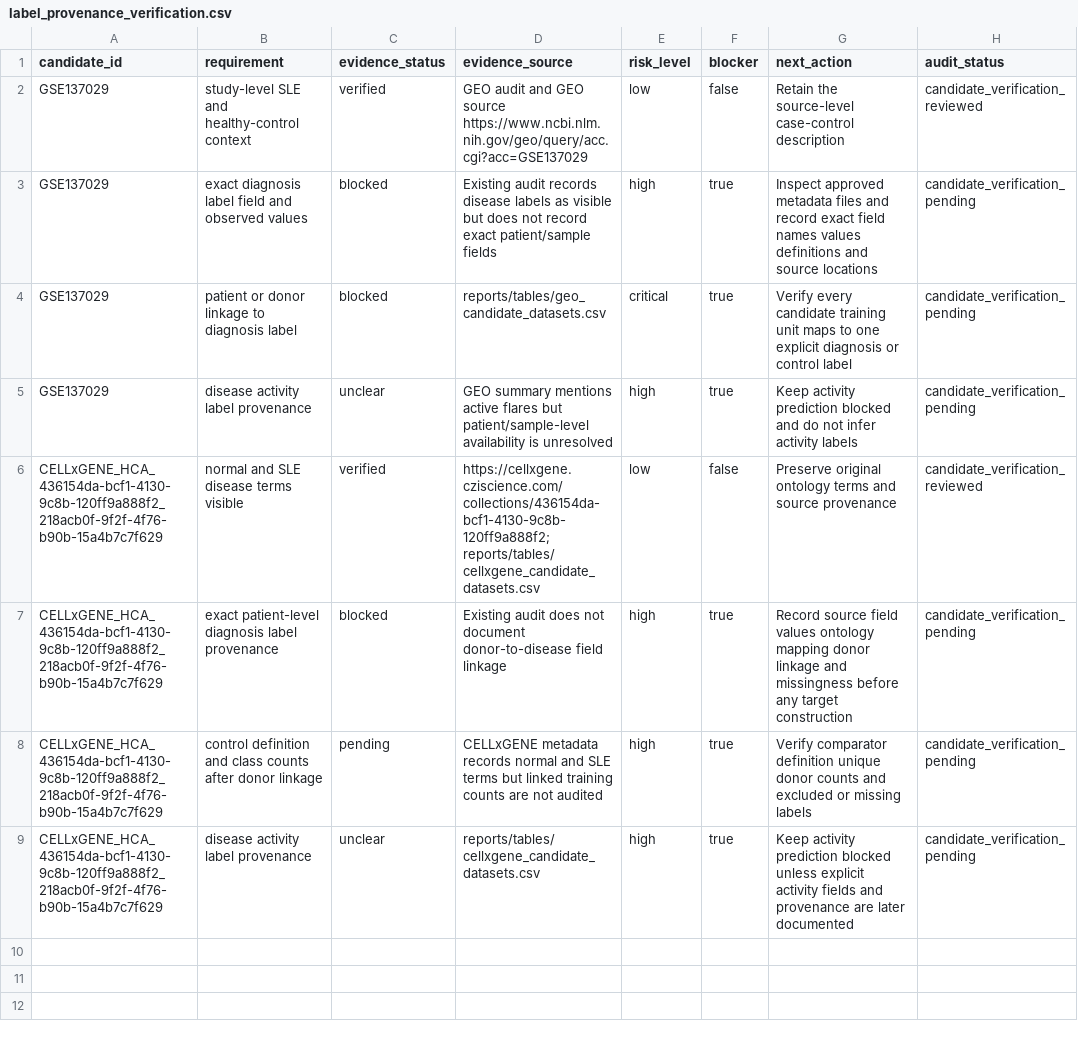
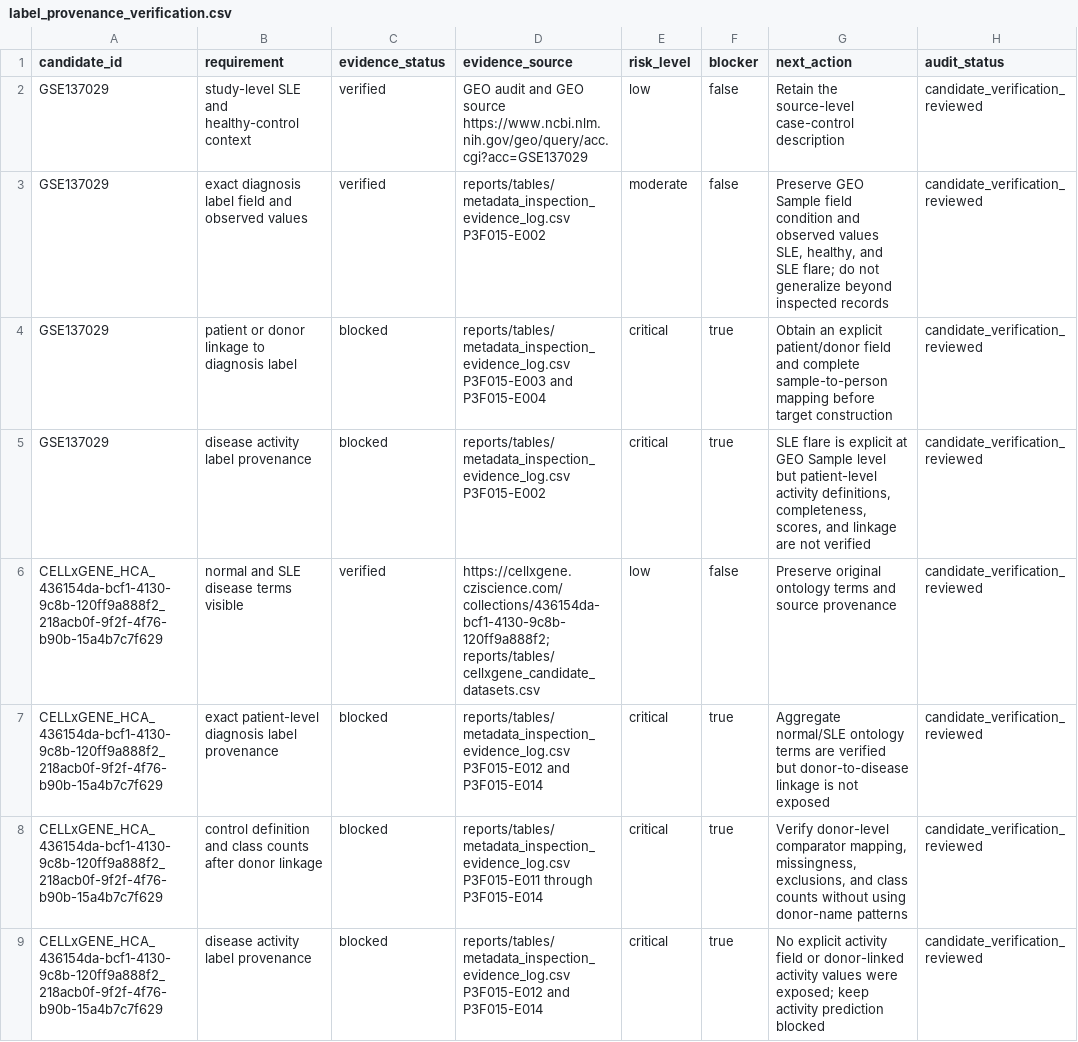
Before and after one commit to mohamad679/lupus-singlecell-foundation, a CSV file: reports/tables/label_provenance_verification.csv, drawn as a sheet.

```diff
--- a/reports/tables/label_provenance_verification.csv
+++ b/reports/tables/label_provenance_verification.csv
@@ -2,8 +2,8 @@ candidate_id,requirement,evidence_status,evidence_source,risk_level,blocker,next
 GSE137029,study-level SLE and healthy-control context,verified,"GEO audit and GEO source https://www.ncbi.nlm.nih.gov/geo/query/acc.cgi?acc=GSE137029",low,false,Retain the source-level case-control description,candidate_verification_reviewed
-GSE137029,exact diagnosis label field and observed values,blocked,"Existing audit records disease labels as visible but does not record exact patient/sample fields",high,true,Inspect approved metadata files and record exact field names values definitions and source locations,candidate_verification_pending
-GSE137029,patient or donor linkage to diagnosis label,blocked,reports/tables/geo_candidate_datasets.csv,critical,true,Verify every candidate training unit maps to one explicit diagnosis or control label,candidate_verification_pending
-GSE137029,disease activity label provenance,unclear,"GEO summary mentions active flares but patient/sample-level availability is unresolved",high,true,Keep activity prediction blocked and do not infer activity labels,candidate_verification_pending
+GSE137029,exact diagnosis label field and observed values,verified,"reports/tables/metadata_inspection_evidence_log.csv P3F015-E002",moderate,false,"Preserve GEO Sample field condition and observed values SLE, healthy, and SLE flare; do not generalize beyond inspected records",candidate_verification_reviewed
+GSE137029,patient or donor linkage to diagnosis label,blocked,"reports/tables/metadata_inspection_evidence_log.csv P3F015-E003 and P3F015-E004",critical,true,"Obtain an explicit patient/donor field and complete sample-to-person mapping before target construction",candidate_verification_reviewed
+GSE137029,disease activity label provenance,blocked,"reports/tables/metadata_inspection_evidence_log.csv P3F015-E002",critical,true,"SLE flare is explicit at GEO Sample level but patient-level activity definitions, completeness, scores, and linkage are not verified",candidate_verification_reviewed
 CELLxGENE_HCA_436154da-bcf1-4130-9c8b-120ff9a888f2_218acb0f-9f2f-4f76-b90b-15a4b7c7f629,normal and SLE disease terms visible,verified,"https://cellxgene.cziscience.com/collections/436154da-bcf1-4130-9c8b-120ff9a888f2; reports/tables/cellxgene_candidate_datasets.csv",low,false,Preserve original ontology terms and source provenance,candidate_verification_reviewed
-CELLxGENE_HCA_436154da-bcf1-4130-9c8b-120ff9a888f2_218acb0f-9f2f-4f76-b90b-15a4b7c7f629,exact patient-level diagnosis label provenance,blocked,"Existing audit does not document donor-to-disease field linkage",high,true,Record source field values ontology mapping donor linkage and missingness before any target construction,candidate_verification_pending
-CELLxGENE_HCA_436154da-bcf1-4130-9c8b-120ff9a888f2_218acb0f-9f2f-4f76-b90b-15a4b7c7f629,control definition and class counts after donor linkage,pending,"CELLxGENE metadata records normal and SLE terms but linked training counts are not audited",high,true,Verify comparator definition unique donor counts and excluded or missing labels,candidate_verification_pending
-CELLxGENE_HCA_436154da-bcf1-4130-9c8b-120ff9a888f2_218acb0f-9f2f-4f76-b90b-15a4b7c7f629,disease activity label provenance,unclear,reports/tables/cellxgene_candidate_datasets.csv,high,true,Keep activity prediction blocked unless explicit activity fields and provenance are later documented,candidate_verification_pending
+CELLxGENE_HCA_436154da-bcf1-4130-9c8b-120ff9a888f2_218acb0f-9f2f-4f76-b90b-15a4b7c7f629,exact patient-level diagnosis label provenance,blocked,"reports/tables/metadata_inspection_evidence_log.csv P3F015-E012 and P3F015-E014",critical,true,"Aggregate normal/SLE ontology terms are verified but donor-to-disease linkage is not exposed",candidate_verification_reviewed
+CELLxGENE_HCA_436154da-bcf1-4130-9c8b-120ff9a888f2_218acb0f-9f2f-4f76-b90b-15a4b7c7f629,control definition and class counts after donor linkage,blocked,"reports/tables/metadata_inspection_evidence_log.csv P3F015-E011 through P3F015-E014",critical,true,"Verify donor-level comparator mapping, missingness, exclusions, and class counts without using donor-name patterns",candidate_verification_reviewed
+CELLxGENE_HCA_436154da-bcf1-4130-9c8b-120ff9a888f2_218acb0f-9f2f-4f76-b90b-15a4b7c7f629,disease activity label provenance,blocked,"reports/tables/metadata_inspection_evidence_log.csv P3F015-E012 and P3F015-E014",critical,true,"No explicit activity field or donor-linked activity values were exposed; keep activity prediction blocked",candidate_verification_reviewed
```
Also changed, not shown: reports/tables/dataset_selection_verification.csv, reports/tables/modeling_readiness_checklist.csv, 39 other files.
